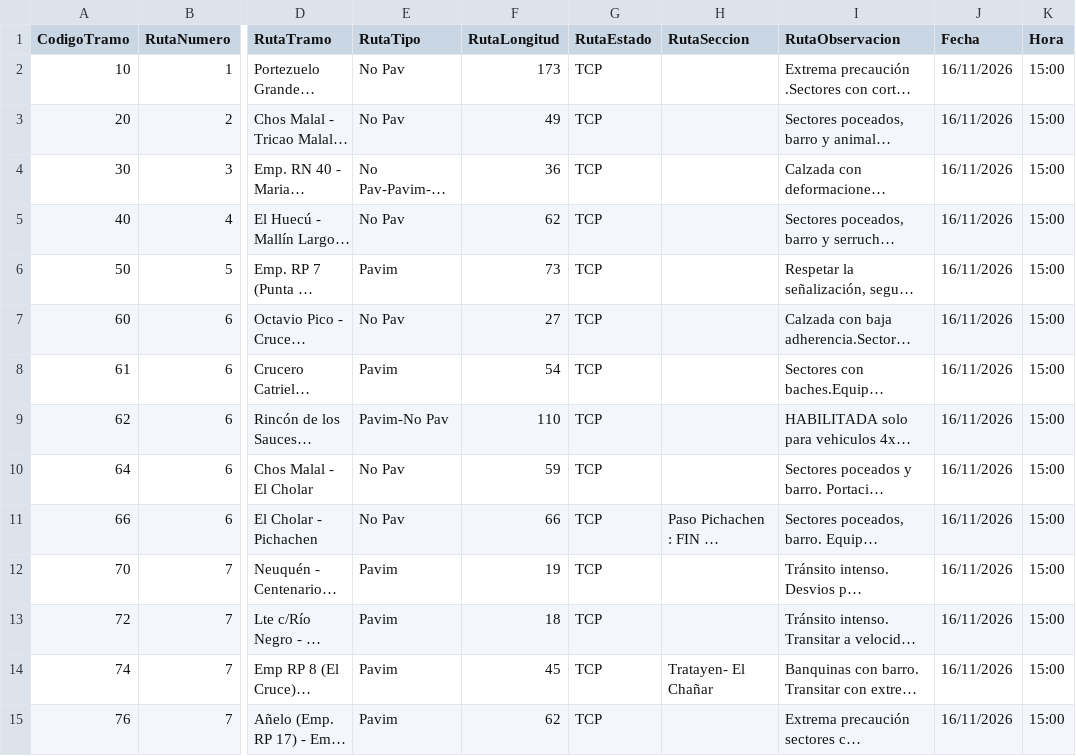
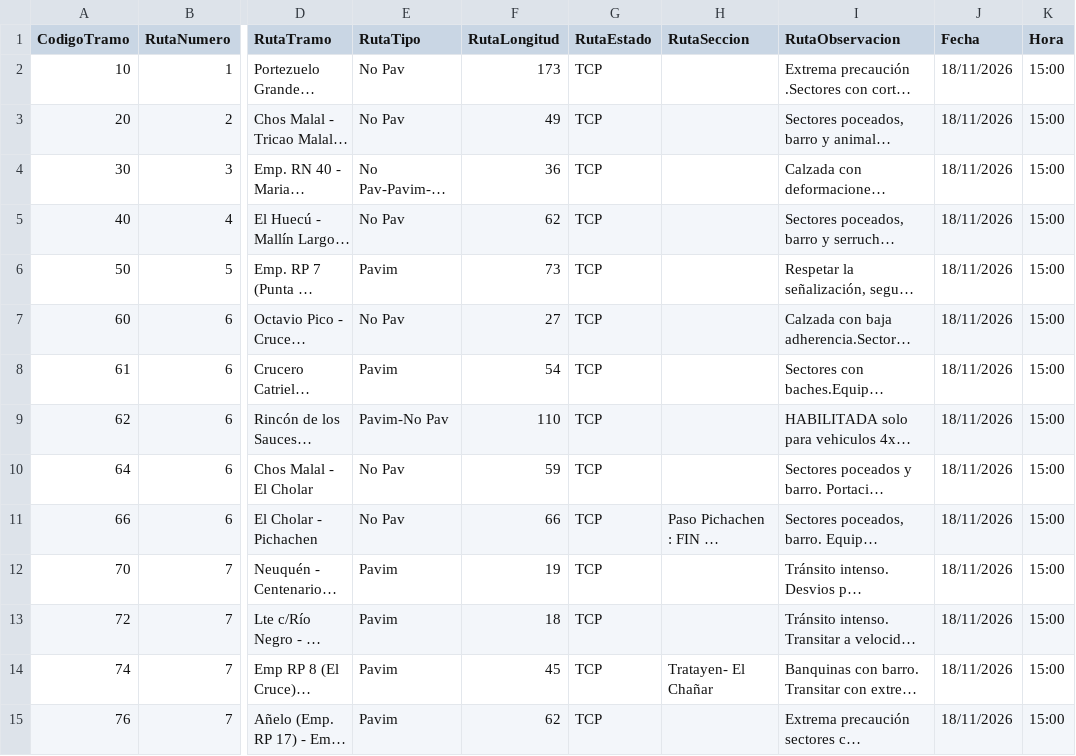
Before and after one commit to gustavocalquin/monitor_rutas_neuquen, a CSV file: cache/ParteDiario.csv, drawn as a sheet; only a part is shown, gaps mark what is left out; long unchanged cells end in …; the diff covers the shown part only; the diff names each change by its address in the sheet, - before the commit and + after, or states it on an @@ line.

```diff
--- a/cache/ParteDiario.csv
+++ b/cache/ParteDiario.csv
-J2:J15 (Fecha): 16/11/2026
+J2:J15 (Fecha): 18/11/2026
```
Also changed, not shown: 97 edited cells elsewhere in this file.
